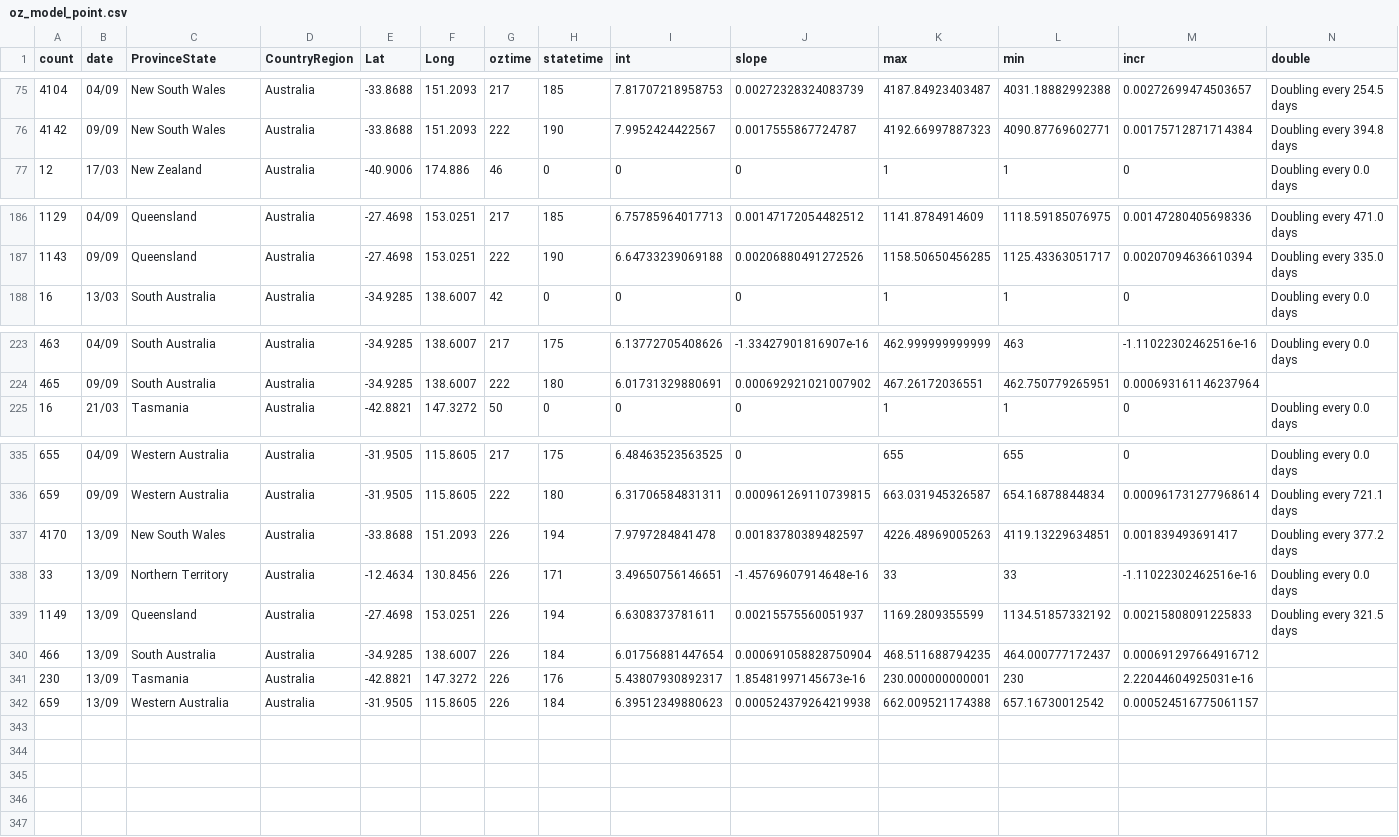
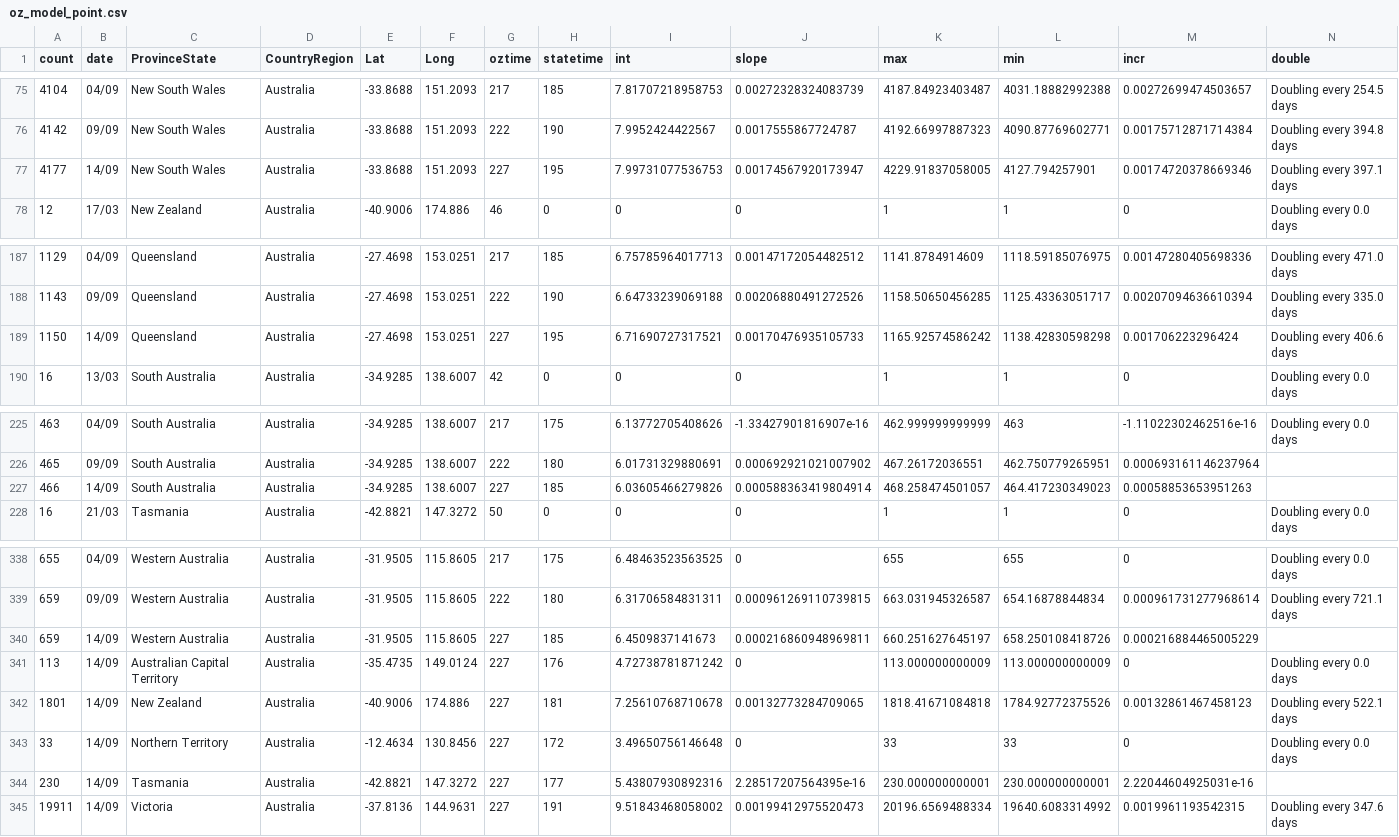
Before and after one commit to TimothyStaples/oz_covid_trajectory, a CSV file: oz_model_point.csv, drawn as a sheet; only a part is shown, gaps mark what is left out; removed rows and columns are numbered as before the commit, all else as after; rows hold the shown columns only; the diff names each change by its address in the sheet, - before the commit and + after, or states it on an @@ line.

```diff
--- a/oz_model_point.csv
+++ b/oz_model_point.csv
+row 77: 4177 | 14/09 | New South Wales | Australia | -33.8688 | 151.2093 | 227 | 195 | 7.99731077536753 | 0.00174567920173947 | 4229.91837058005 | 4127.794257901 | 0.00174720378669346 | Doubling every 397.1 days
+row 189: 1150 | 14/09 | Queensland | Australia | -27.4698 | 153.0251 | 227 | 195 | 6.71690727317521 | 0.00170476935105733 | 1165.92574586242 | 1138.42830598298 | 0.001706223296424 | Doubling every 406.6 days
+row 227: 466 | 14/09 | South Australia | Australia | -34.9285 | 138.6007 | 227 | 185 | 6.03605466279826 | 0.000588363419804914 | 468.258474501057 | 464.417230349023 | 0.00058853653951263
-row 337: 4170 | 13/09 | New South Wales | Australia | -33.8688 | 151.2093 | 226 | 194 | 7.9797284841478 | 0.00183780389482597 | 4226.48969005263 | 4119.13229634851 | 0.001839493691417 | Doubling every 377.2 days
+row 340: 659 | 14/09 | Western Australia | Australia | -31.9505 | 115.8605 | 227 | 185 | 6.4509837141673 | 0.000216860948969811 | 660.251627645197 | 658.250108418726 | 0.000216884465005229
+row 341: 113 | 14/09 | Australian Capital Territory | Australia | -35.4735 | 149.0124 | 227 | 176 | 4.72738781871242 | 0 | 113.000000000009 | 113.000000000009 | 0 | Doubling every 0.0 days
+row 342: 1801 | 14/09 | New Zealand | Australia | -40.9006 | 174.886 | 227 | 181 | 7.25610768710678 | 0.00132773284709065 | 1818.41671084818 | 1784.92772375526 | 0.00132861467458123 | Doubling every 522.1 days
-B343 (date): 13/09
+B343 (date): 14/09
-G343 (oztime): 226
+G343 (oztime): 227
-H343 (statetime): 171
+H343 (statetime): 172
-I343 (int): 3.49650756146651
+I343 (int): 3.49650756146648
-J343 (slope): -1.45769607914648e-16
+J343 (slope): 0
-M343 (incr): -1.11022302462516e-16
+M343 (incr): 0
-row 339: 1149 | 13/09 | Queensland | Australia | -27.4698 | 153.0251 | 226 | 194 | 6.6308373781611 | 0.00215575560051937 | 1169.2809355599 | 1134.51857332192 | 0.00215808091225833 | Doubling every 321.5 days
-row 340: 466 | 13/09 | South Australia | Australia | -34.9285 | 138.6007 | 226 | 184 | 6.01756881447654 | 0.000691058828750904 | 468.511688794235 | 464.000777172437 | 0.000691297664916712
-B344 (date): 13/09
+B344 (date): 14/09
-G344 (oztime): 226
+G344 (oztime): 227
-H344 (statetime): 176
+H344 (statetime): 177
-I344 (int): 5.43807930892317
+I344 (int): 5.43807930892316
-J344 (slope): 1.85481997145673e-16
+J344 (slope): 2.28517207564395e-16
-L344 (min): 230
+L344 (min): 230.000000000001
-row 342: 659 | 13/09 | Western Australia | Australia | -31.9505 | 115.8605 | 226 | 184 | 6.39512349880623 | 0.000524379264219938 | 662.009521174388 | 657.16730012542 | 0.000524516775061157
+row 345: 19911 | 14/09 | Victoria | Australia | -37.8136 | 144.9631 | 227 | 191 | 9.51843468058002 | 0.00199412975520473 | 20196.6569488334 | 19640.6083314992 | 0.0019961193542315 | Doubling every 347.6 days
```
Also changed, not shown: oz_model.csv, oz_slope.csv.
